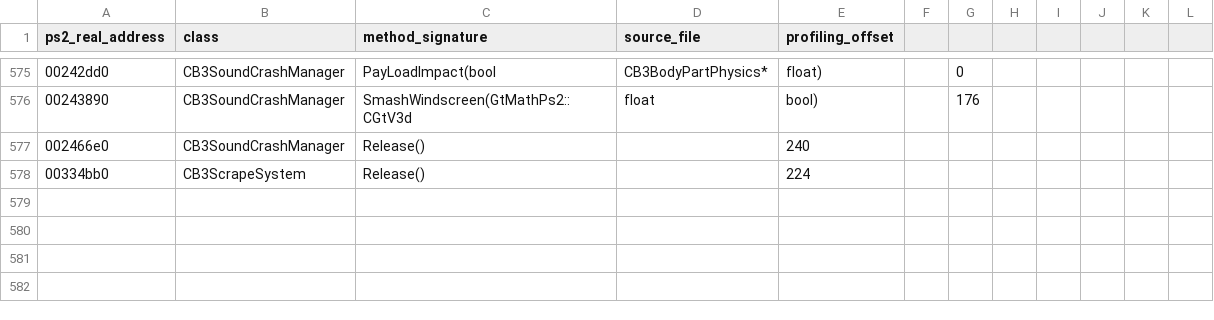
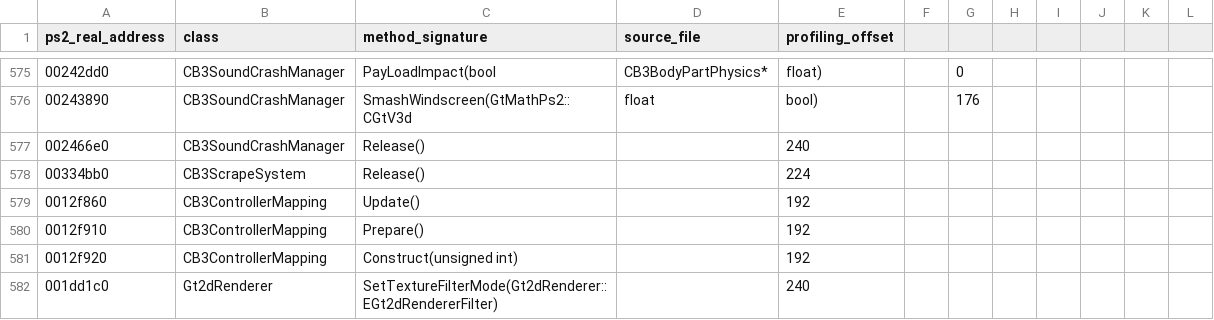
Before and after one commit to shipa-2/burnout3, a CSV file: research/data/ps2-confirmed-callgraph.csv, drawn as a sheet; only a part is shown, gaps mark what is left out.

Commit message:
Extend PS2 controller setup callgraph

```diff
--- a/research/data/ps2-confirmed-callgraph.csv
+++ b/research/data/ps2-confirmed-callgraph.csv
@@ -578 +578,5 @@ ps2_real_address,class,method_signature,source_file,profiling_offset
 00334bb0,CB3ScrapeSystem,Release(),,224
+0012f860,CB3ControllerMapping,Update(),,192
+0012f910,CB3ControllerMapping,Prepare(),,192
+0012f920,CB3ControllerMapping,Construct(unsigned int),,192
+001dd1c0,Gt2dRenderer,SetTextureFilterMode(Gt2dRenderer::EGt2dRendererFilter),,240
```
Also changed, not shown: 1 other file.
